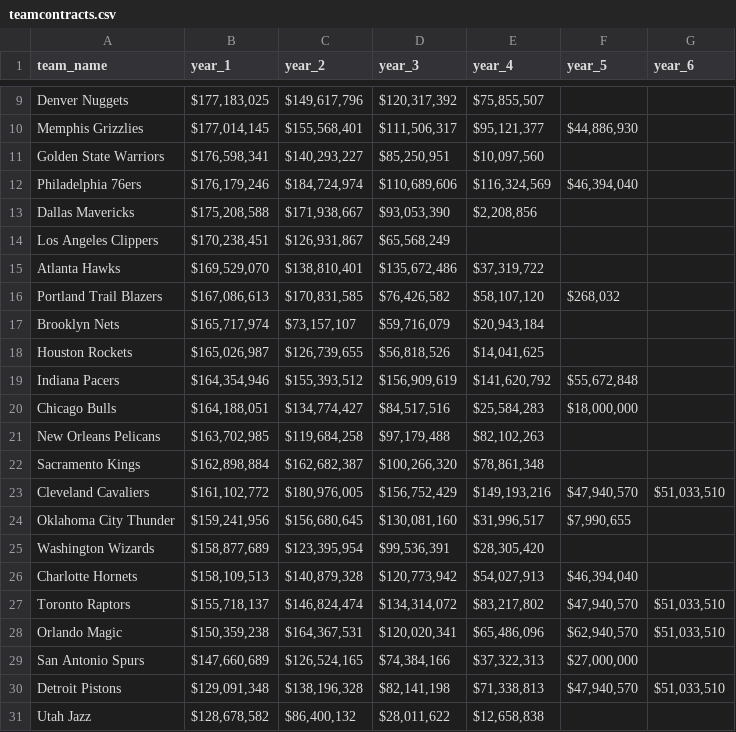
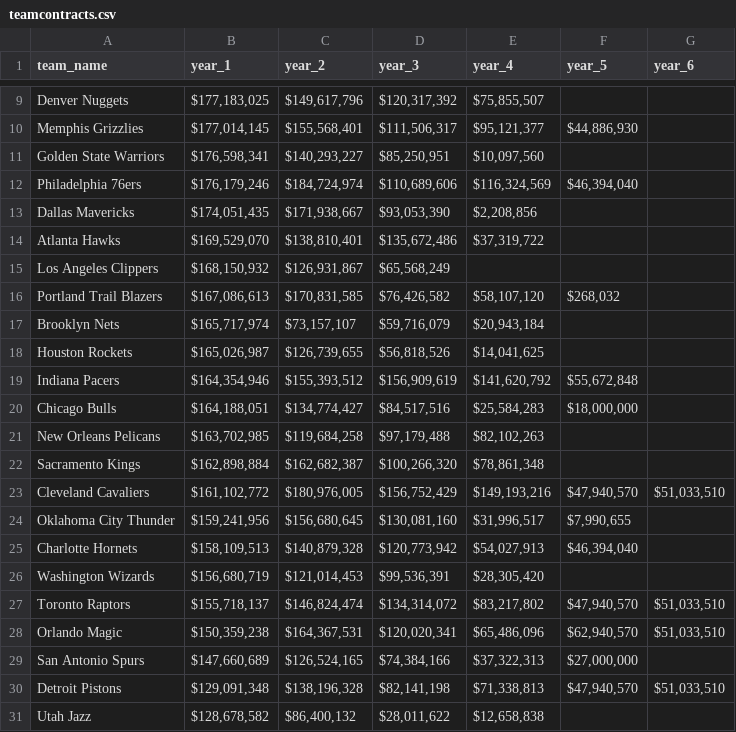
Before and after one commit to ktan38/NBA-GM-Tool, a CSV file: teamcontracts.csv, drawn as a sheet; only a part is shown, gaps mark what is left out.

```diff
--- a/teamcontracts.csv
+++ b/teamcontracts.csv
@@ -12,5 +12,5 @@ Golden State Warriors,"$176,598,341","$140,293,227","$85,250,951","$10,097,560",
 Philadelphia 76ers,"$176,179,246","$184,724,974","$110,689,606","$116,324,569","$46,394,040",
-Dallas Mavericks,"$175,208,588","$171,938,667","$93,053,390","$2,208,856",,
-Los Angeles Clippers,"$170,238,451","$126,931,867","$65,568,249",,,
+Dallas Mavericks,"$174,051,435","$171,938,667","$93,053,390","$2,208,856",,
 Atlanta Hawks,"$169,529,070","$138,810,401","$135,672,486","$37,319,722",,
+Los Angeles Clippers,"$168,150,932","$126,931,867","$65,568,249",,,
 Portland Trail Blazers,"$167,086,613","$170,831,585","$76,426,582","$58,107,120","$268,032",
@@ -24,4 +24,4 @@ Cleveland Cavaliers,"$161,102,772","$180,976,005","$156,752,429","$149,193,216",
 Oklahoma City Thunder,"$159,241,956","$156,680,645","$130,081,160","$31,996,517","$7,990,655",
-Washington Wizards,"$158,877,689","$123,395,954","$99,536,391","$28,305,420",,
 Charlotte Hornets,"$158,109,513","$140,879,328","$120,773,942","$54,027,913","$46,394,040",
+Washington Wizards,"$156,680,719","$121,014,453","$99,536,391","$28,305,420",,
 Toronto Raptors,"$155,718,137","$146,824,474","$134,314,072","$83,217,802","$47,940,570","$51,033,510"
```
Also changed, not shown: 8 other files.
